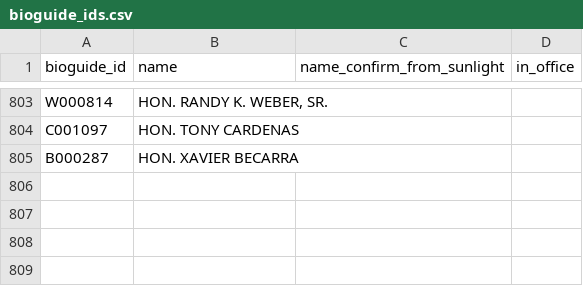
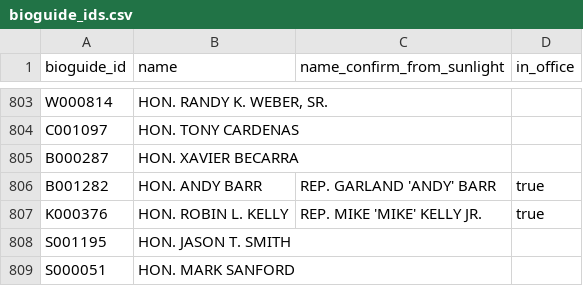
Before and after one commit to propublica/disbursements, a CSV file: process_new_release/2_add_bioguide_id/bioguide_ids.csv, drawn as a sheet; only a part is shown, gaps mark what is left out; the diff names each change by its address in the sheet, - before the commit and + after, or states it on an @@ line.

Commit message:
Updated README, new bioguide IDs

```diff
--- a/process_new_release/2_add_bioguide_id/bioguide_ids.csv
+++ b/process_new_release/2_add_bioguide_id/bioguide_ids.csv
+row 806: B001282 | HON. ANDY BARR | REP. GARLAND 'ANDY' BARR | true
+row 807: K000376 | HON. ROBIN L. KELLY | REP. MIKE 'MIKE' KELLY JR. | true
+row 808: S001195 | HON. JASON T. SMITH
+row 809: S000051 | HON. MARK SANFORD
```
Also changed, not shown: 1 other file.
